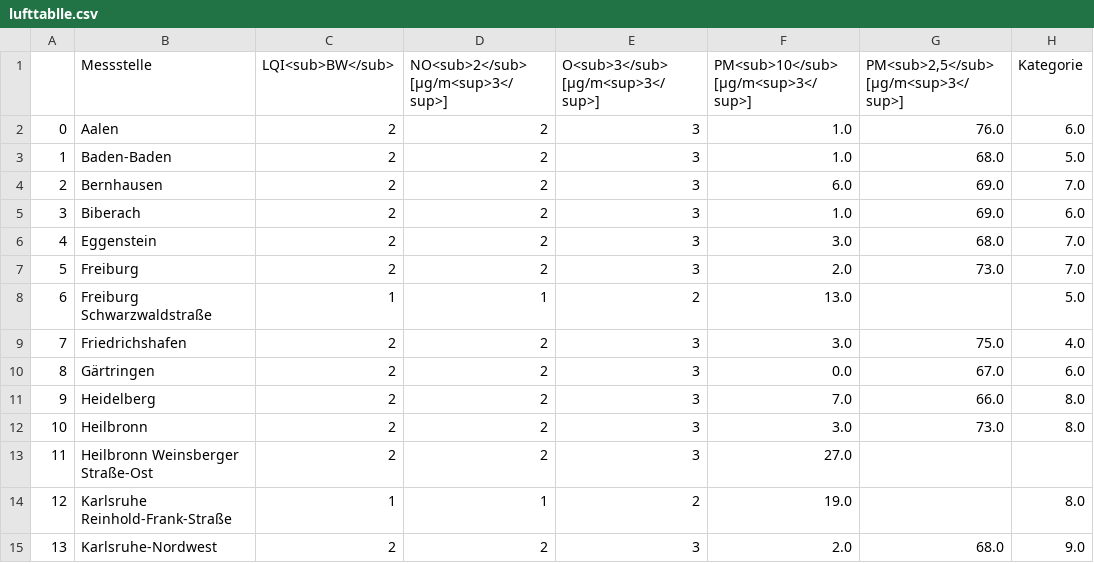
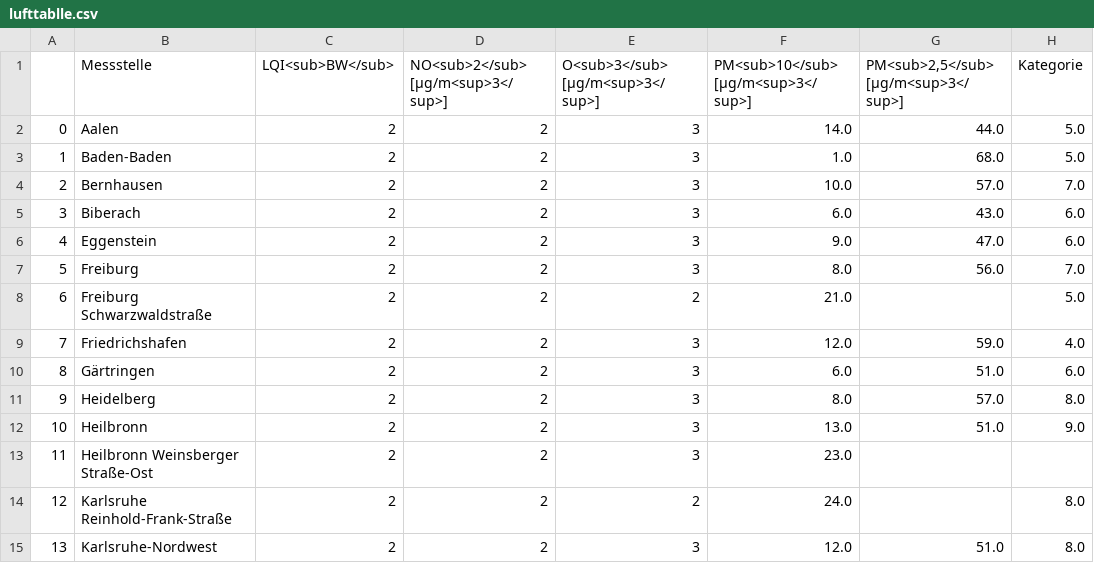
Before and after one commit to Sprossenboxer/feinstaub_bw, a CSV file: lufttablle.csv, drawn as a sheet; only a part is shown; the diff covers the shown part only; the diff names each change by its address in the sheet, - before the commit and + after, or states it on an @@ line.

```diff
--- a/lufttablle.csv
+++ b/lufttablle.csv
-F2: 1.0
+F2: 14.0
-G2: 76.0
+G2: 44.0
-H2 (Kategorie): 6.0
+H2 (Kategorie): 5.0
-F4: 6.0
+F4: 10.0
-G4: 69.0
+G4: 57.0
-F5: 1.0
+F5: 6.0
-G5: 69.0
+G5: 43.0
-F6: 3.0
+F6: 9.0
-G6: 68.0
+G6: 47.0
-H6 (Kategorie): 7.0
+H6 (Kategorie): 6.0
-F7: 2.0
+F7: 8.0
-G7: 73.0
+G7: 56.0
-C8 (LQI<sub>BW</sub>): 1
+C8 (LQI<sub>BW</sub>): 2
-D8: 1
+D8: 2
-F8: 13.0
+F8: 21.0
-F9: 3.0
+F9: 12.0
-G9: 75.0
+G9: 59.0
-F10: 0.0
+F10: 6.0
-G10: 67.0
+G10: 51.0
-F11: 7.0
+F11: 8.0
-G11: 66.0
+G11: 57.0
-F12: 3.0
+F12: 13.0
-G12: 73.0
+G12: 51.0
-H12 (Kategorie): 8.0
+H12 (Kategorie): 9.0
-F13: 27.0
+F13: 23.0
-C14 (LQI<sub>BW</sub>): 1
+C14 (LQI<sub>BW</sub>): 2
-D14: 1
+D14: 2
-F14: 19.0
+F14: 24.0
-F15: 2.0
+F15: 12.0
-G15: 68.0
+G15: 51.0
-H15 (Kategorie): 9.0
+H15 (Kategorie): 8.0
```
Also changed, not shown: 56 edited cells elsewhere in this file.
